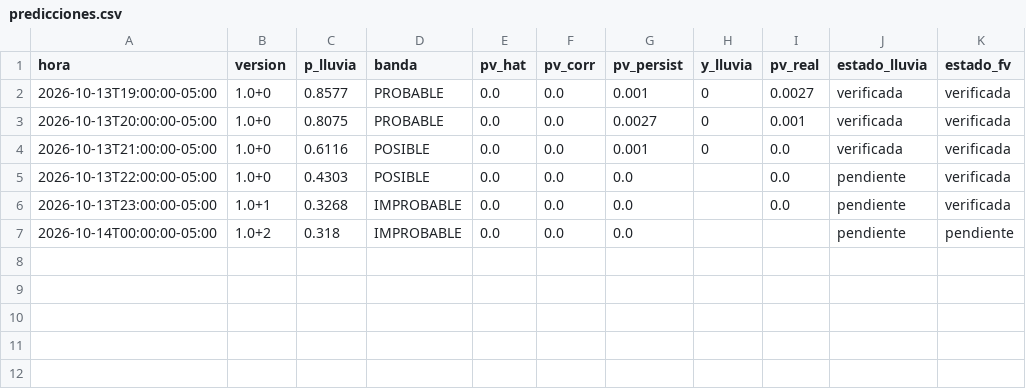
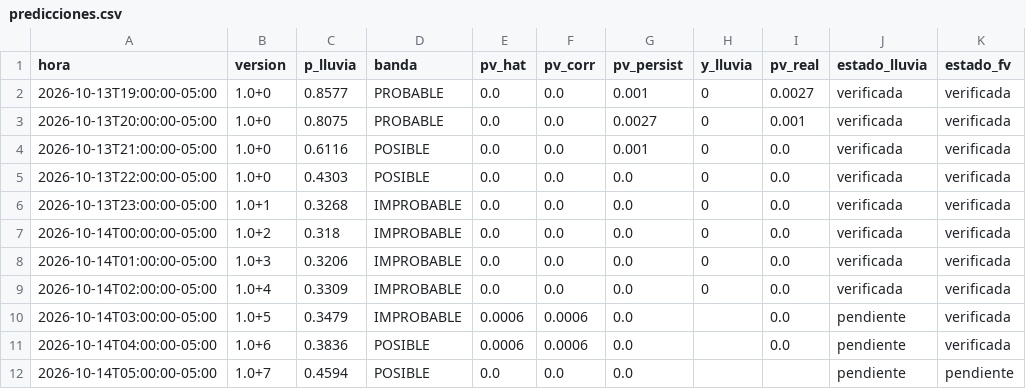
Before and after one commit to Andresp1412/estancioncita-aurea, a CSV file: data/predicciones.csv, drawn as a sheet.

```diff
--- a/data/predicciones.csv
+++ b/data/predicciones.csv
@@ -4,4 +4,9 @@ hora,version,p_lluvia,banda,pv_hat,pv_corr,pv_persist,y_lluvia,pv_real,estado_ll
 2026-10-13T21:00:00-05:00,1.0+0,0.6116,POSIBLE,0.0,0.0,0.001,0,0.0,verificada,verificada
-2026-10-13T22:00:00-05:00,1.0+0,0.4303,POSIBLE,0.0,0.0,0.0,,0.0,pendiente,verificada
-2026-10-13T23:00:00-05:00,1.0+1,0.3268,IMPROBABLE,0.0,0.0,0.0,,0.0,pendiente,verificada
-2026-10-14T00:00:00-05:00,1.0+2,0.318,IMPROBABLE,0.0,0.0,0.0,,,pendiente,pendiente
+2026-10-13T22:00:00-05:00,1.0+0,0.4303,POSIBLE,0.0,0.0,0.0,0,0.0,verificada,verificada
+2026-10-13T23:00:00-05:00,1.0+1,0.3268,IMPROBABLE,0.0,0.0,0.0,0,0.0,verificada,verificada
+2026-10-14T00:00:00-05:00,1.0+2,0.318,IMPROBABLE,0.0,0.0,0.0,0,0.0,verificada,verificada
+2026-10-14T01:00:00-05:00,1.0+3,0.3206,IMPROBABLE,0.0,0.0,0.0,0,0.0,verificada,verificada
+2026-10-14T02:00:00-05:00,1.0+4,0.3309,IMPROBABLE,0.0,0.0,0.0,0,0.0,verificada,verificada
+2026-10-14T03:00:00-05:00,1.0+5,0.3479,IMPROBABLE,0.0006,0.0006,0.0,,0.0,pendiente,verificada
+2026-10-14T04:00:00-05:00,1.0+6,0.3836,POSIBLE,0.0006,0.0006,0.0,,0.0,pendiente,verificada
+2026-10-14T05:00:00-05:00,1.0+7,0.4594,POSIBLE,0.0,0.0,0.0,,,pendiente,pendiente
```
Also changed, not shown: data/observaciones.csv, 3 other files.
